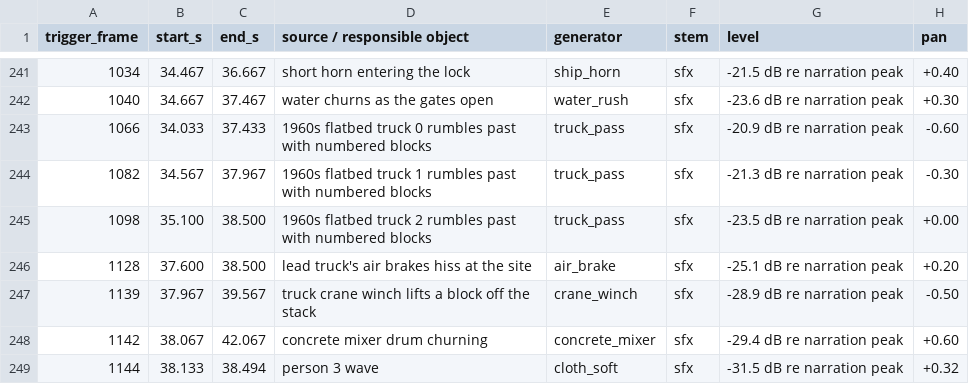
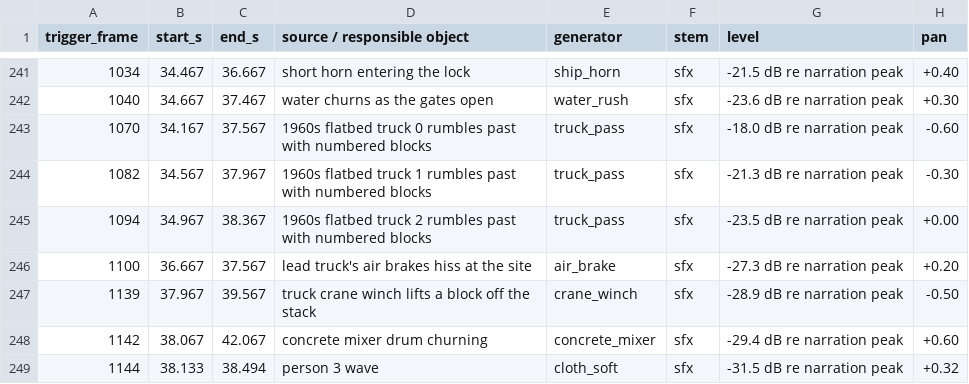
Before and after one commit to pawanji8229/claude-animated-shorts, a CSV file: studio/productions/london-bridge/audio/cue_sheet.csv, drawn as a sheet; only a part is shown, gaps mark what is left out.

```diff
--- a/studio/productions/london-bridge/audio/cue_sheet.csv
+++ b/studio/productions/london-bridge/audio/cue_sheet.csv
@@ -242,6 +242,6 @@ trigger_frame,start_s,end_s,source / responsible object,generator,stem,level,pan
 1040,34.667,37.467,water churns as the gates open,water_rush,sfx,-23.6 dB re narration peak,+0.30
-1066,34.033,37.433,1960s flatbed truck 0 rumbles past with numbered blocks,truck_pass,sfx,-20.9 dB re narration peak,-0.60
+1070,34.167,37.567,1960s flatbed truck 0 rumbles past with numbered blocks,truck_pass,sfx,-18.0 dB re narration peak,-0.60
 1082,34.567,37.967,1960s flatbed truck 1 rumbles past with numbered blocks,truck_pass,sfx,-21.3 dB re narration peak,-0.30
-1098,35.100,38.500,1960s flatbed truck 2 rumbles past with numbered blocks,truck_pass,sfx,-23.5 dB re narration peak,+0.00
-1128,37.600,38.500,lead truck's air brakes hiss at the site,air_brake,sfx,-25.1 dB re narration peak,+0.20
+1094,34.967,38.367,1960s flatbed truck 2 rumbles past with numbered blocks,truck_pass,sfx,-23.5 dB re narration peak,+0.00
+1100,36.667,37.567,lead truck's air brakes hiss at the site,air_brake,sfx,-27.3 dB re narration peak,+0.20
 1139,37.967,39.567,truck crane winch lifts a block off the stack,crane_winch,sfx,-28.9 dB re narration peak,-0.50
```
Also changed, not shown: 9 other files.
